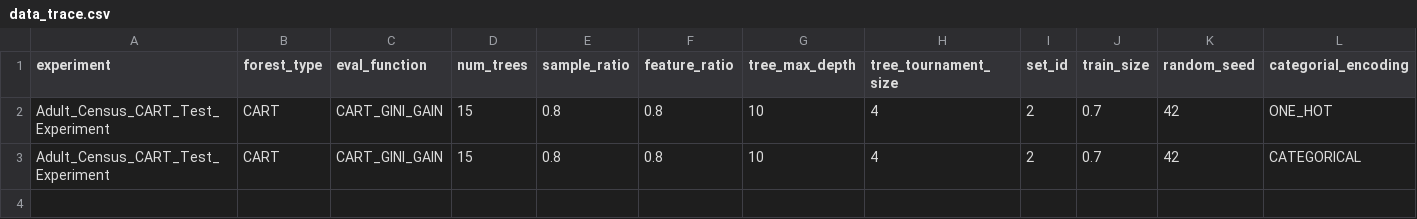
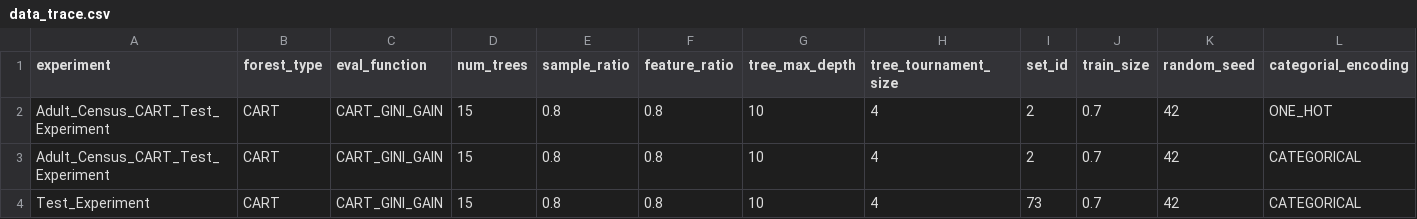
Before and after one commit to KamilMarszalek/uma, a CSV file: data_trace.csv, drawn as a sheet; only a part is shown; rows hold the shown columns only; the diff names each change by its address in the sheet, - before the commit and + after, or states it on an @@ line.

```diff
--- a/data_trace.csv
+++ b/data_trace.csv
+row 4: Test_Experiment | CART | CART_GINI_GAIN | 15 | 0.8 | 0.8 | 10 | 4 | 73 | 0.7 | 42 | CATEGORICAL
```
Also changed, not shown: 12 other files.
